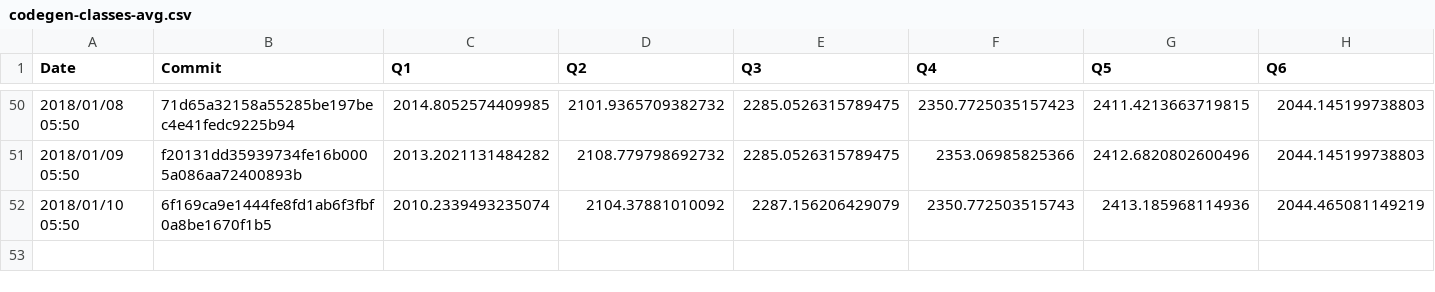
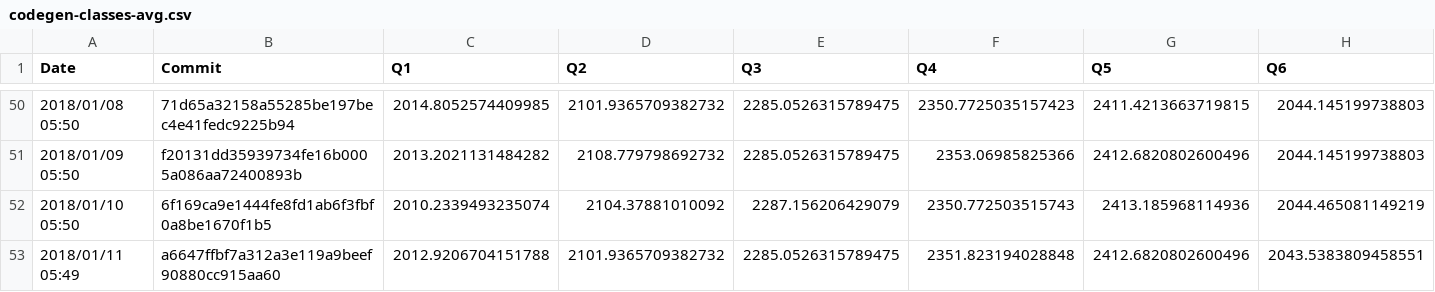
Before and after one commit to maropu/spark-tpcds-datagen, a CSV file: reports/metrics/codegen-classes-avg.csv, drawn as a sheet; only a part is shown, gaps mark what is left out; rows hold the shown columns only; the diff names each change by its address in the sheet, - before the commit and + after, or states it on an @@ line.

```diff
--- a/reports/metrics/codegen-classes-avg.csv
+++ b/reports/metrics/codegen-classes-avg.csv
+row 53: 2018/01/11 05:49 | a6647ffbf7a312a3e119a9beef90880cc915aa60 | 2012.9206704151788 | 2101.9365709382732 | 2285.0526315789475 | 2351.823194028848 | 2412.6820802600496 | 2043.5383809458551
```
Also changed, not shown: reports/metrics/codegen-classes-max.csv, reports/metrics/codegen-methods-avg.csv, 3 other files.
